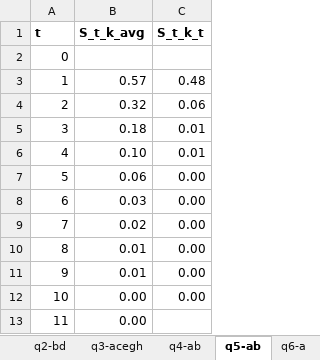
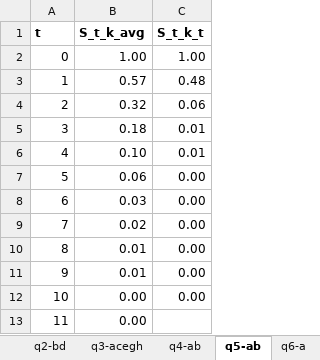
Before and after one commit to alexmakassiouk/eth-marketing23, an Excel workbook: raw_data/CPA_ProjectReportTemplate_IntroductionToMarketing_2023_Fall_20231031p.xlsx, sheet q5-ab, drawn as a sheet; values as stored, in another font and other column widths than the file's, no borders; the diff names each change by its address in the sheet, - before the commit and + after, or states it on an @@ line.

```diff
--- a/raw_data/CPA_ProjectReportTemplate_IntroductionToMarketing_2023_Fall_20231031p.xlsx (sheet q5-ab)
+++ b/raw_data/CPA_ProjectReportTemplate_IntroductionToMarketing_2023_Fall_20231031p.xlsx (sheet q5-ab)
-B2 (S_t_k_avg): (empty)
+B2 (S_t_k_avg): 1.00
-C2 (S_t_k_t): (empty)
+C2 (S_t_k_t): 1.00
```
Also changed, not shown: sheet q6-a, sheet q6-cd, 2 other files.
